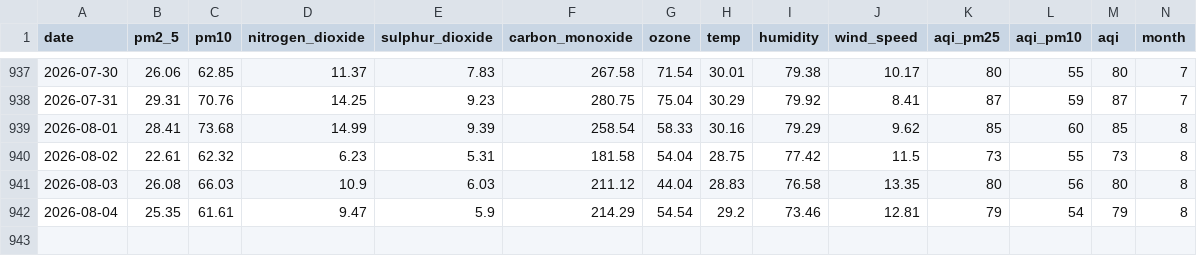
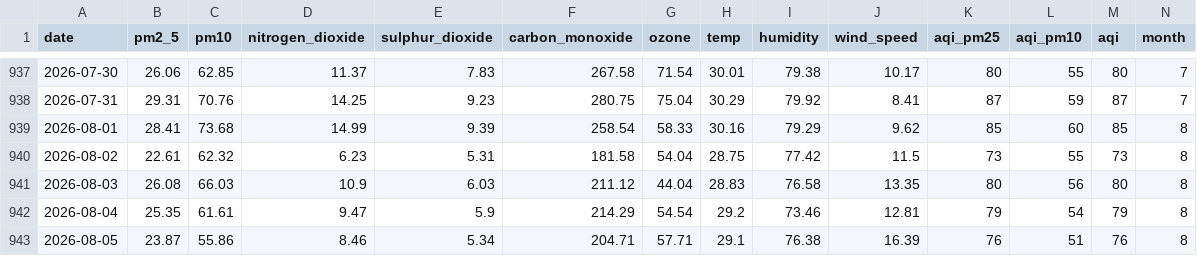
Before and after one commit to jaweriafaheem/AQIPrediction, a CSV file: aqi_historical_data.csv, drawn as a sheet; only a part is shown, gaps mark what is left out; rows hold the shown columns only; the diff names each change by its address in the sheet, - before the commit and + after, or states it on an @@ line.

```diff
--- a/aqi_historical_data.csv
+++ b/aqi_historical_data.csv
+row 943: 2026-08-05 | 23.87 | 55.86 | 8.46 | 5.34 | 204.71 | 57.71 | 29.1 | 76.38 | 16.39 | 76 | 51 | 76 | 8
```
